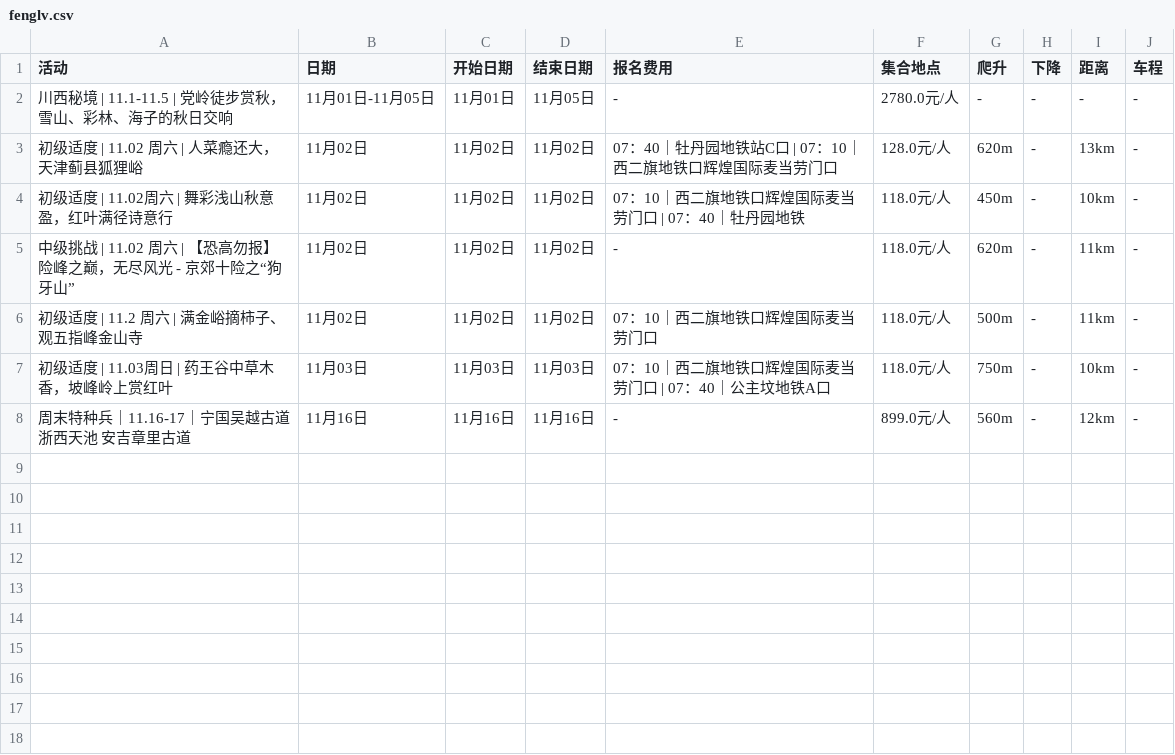
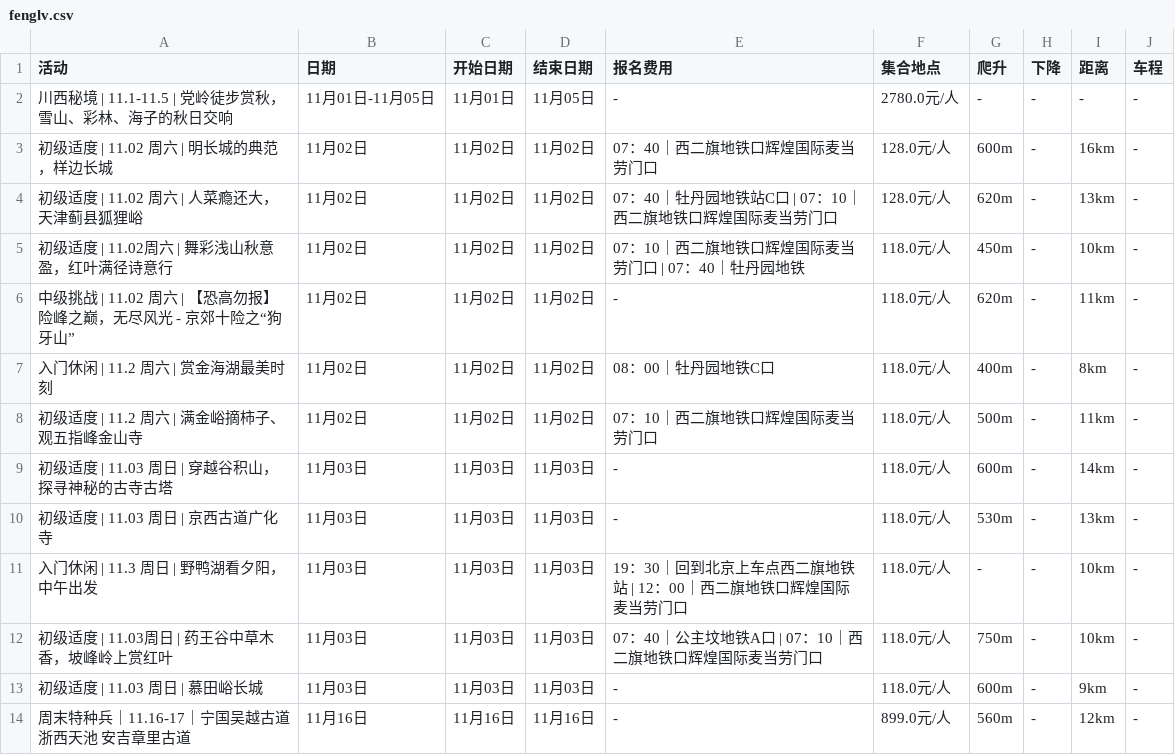
Before and after one commit to 10kshuaizhang/beijing-hiking, a CSV file: results/fenglv.csv, drawn as a sheet.

```diff
--- a/results/fenglv.csv
+++ b/results/fenglv.csv
@@ -2,2 +2,3 @@
 川西秘境 | 11.1-11.5 | 党岭徒步赏秋，雪山、彩林、海子的秋日交响,11月01日-11月05日,11月01日,11月05日,-,2780.0元/人,-,-,-,-
+初级适度 | 11.02 周六 |   明长城的典范，样边长城,11月02日,11月02日,11月02日,07：40｜西二旗地铁口辉煌国际麦当劳门口,128.0元/人,600m,-,16km,-
 初级适度 | 11.02 周六 | 人菜瘾还大，天津蓟县狐狸峪,11月02日,11月02日,11月02日,07：40｜牡丹园地铁站C口 | 07：10｜西二旗地铁口辉煌国际麦当劳门口,128.0元/人,620m,-,13km,-
@@ -5,4 +6,9 @@
 中级挑战 | 11.02 周六 | 【恐高勿报】险峰之巅，无尽风光 - 京郊十险之“狗牙山”,11月02日,11月02日,11月02日,-,118.0元/人,620m,-,11km,-
+入门休闲 | 11.2 周六 | 赏金海湖最美时刻,11月02日,11月02日,11月02日,08：00｜牡丹园地铁C口,118.0元/人,400m,-,8km,-
 初级适度 | 11.2 周六 | 满金峪摘柿子、观五指峰金山寺,11月02日,11月02日,11月02日,07：10｜西二旗地铁口辉煌国际麦当劳门口,118.0元/人,500m,-,11km,-
-初级适度 | 11.03周日 | 药王谷中草木香，坡峰岭上赏红叶,11月03日,11月03日,11月03日,07：10｜西二旗地铁口辉煌国际麦当劳门口 | 07：40｜公主坟地铁A口,118.0元/人,750m,-,10km,-
+初级适度 | 11.03 周日 | 穿越谷积山，探寻神秘的古寺古塔,11月03日,11月03日,11月03日,-,118.0元/人,600m,-,14km,-
+初级适度 | 11.03 周日 | 京西古道广化寺,11月03日,11月03日,11月03日,-,118.0元/人,530m,-,13km,-
+入门休闲 | 11.3 周日 | 野鸭湖看夕阳，中午出发,11月03日,11月03日,11月03日,19：30｜回到北京上车点西二旗地铁站 | 12：00｜西二旗地铁口辉煌国际麦当劳门口,118.0元/人,-,-,10km,-
+初级适度 | 11.03周日 | 药王谷中草木香，坡峰岭上赏红叶,11月03日,11月03日,11月03日,07：40｜公主坟地铁A口 | 07：10｜西二旗地铁口辉煌国际麦当劳门口,118.0元/人,750m,-,10km,-
+初级适度 | 11.03 周日 | 慕田峪长城,11月03日,11月03日,11月03日,-,118.0元/人,600m,-,9km,-
 周末特种兵｜11.16-17｜宁国吴越古道 浙西天池 安吉章里古道,11月16日,11月16日,11月16日,-,899.0元/人,560m,-,12km,-
```
Also changed, not shown: results/banlv.csv, results/feiye.csv, 12 other files.
